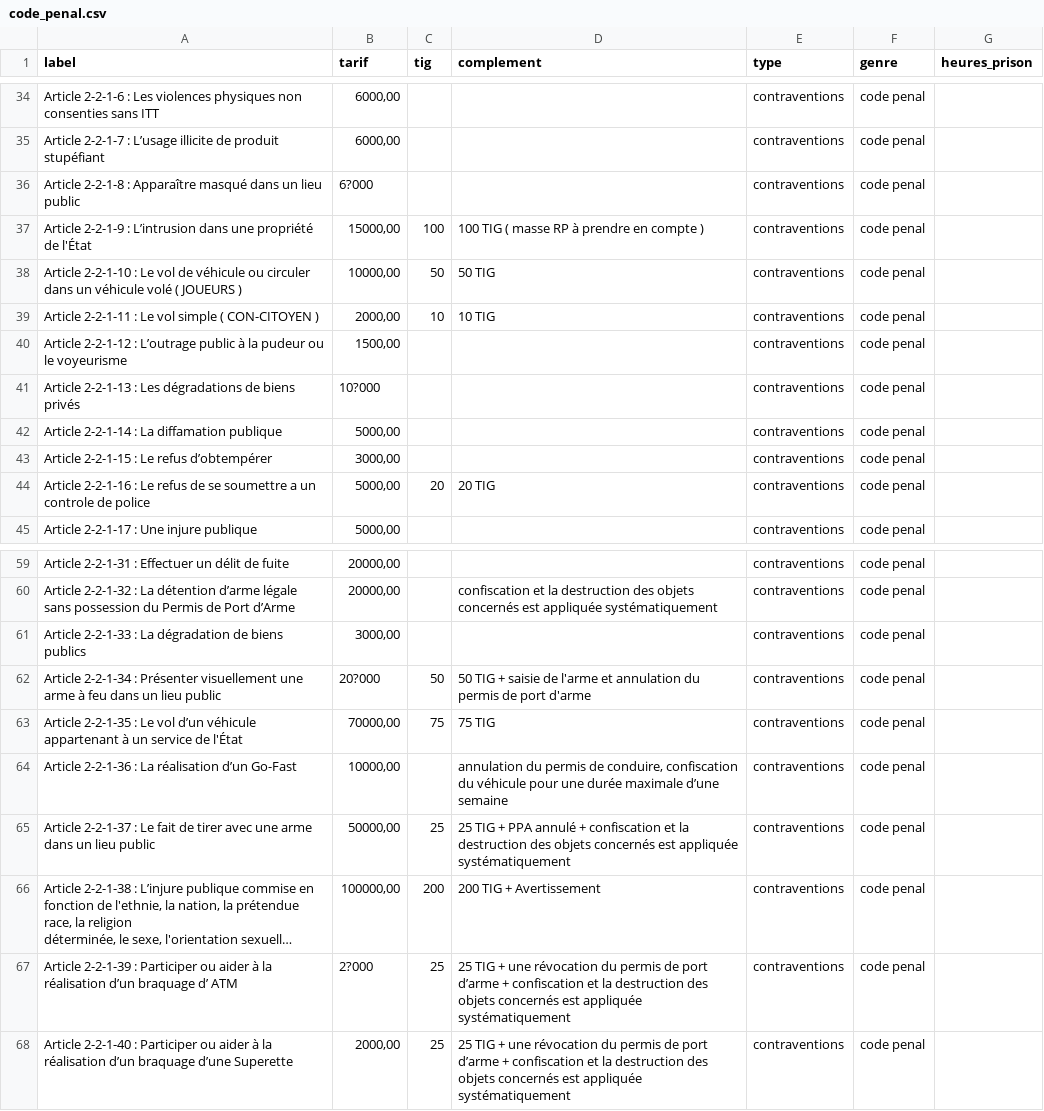
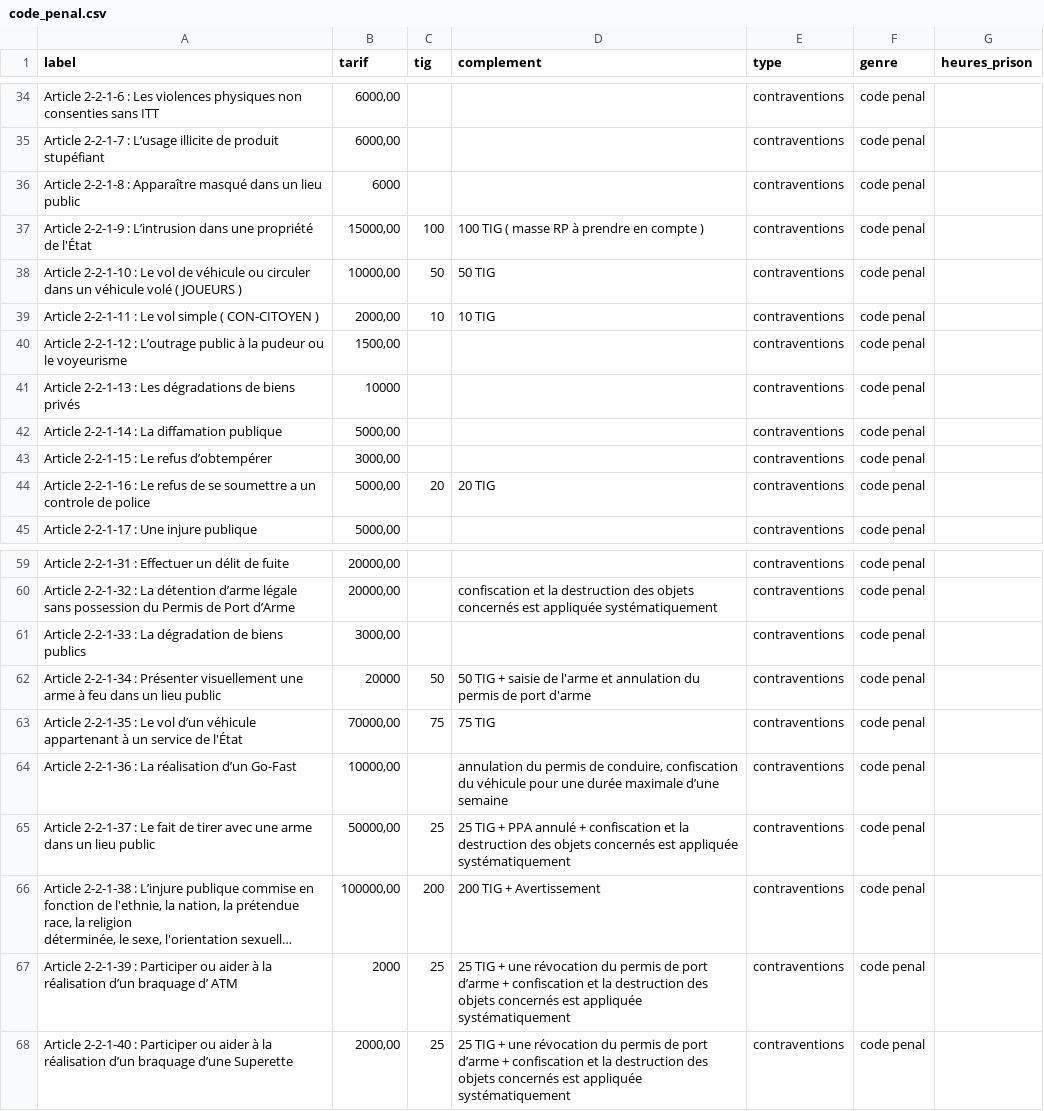
Before and after one commit to Casimodo/police_rp, a CSV file: code_penal.csv, drawn as a sheet; only a part is shown, gaps mark what is left out; long unchanged cells end in …; the diff covers the shown part only; the diff names each change by its address in the sheet, - before the commit and + after, or states it on an @@ line.

```diff
--- a/code_penal.csv
+++ b/code_penal.csv
-B36 (tarif): 6?000
+B36 (tarif): 6000
-B41 (tarif): 10?000
+B41 (tarif): 10000
-B62 (tarif): 20?000
+B62 (tarif): 20000
-B67 (tarif): 2?000
+B67 (tarif): 2000
```
Also changed, not shown: 28 edited cells elsewhere in this file, 2 other files.
